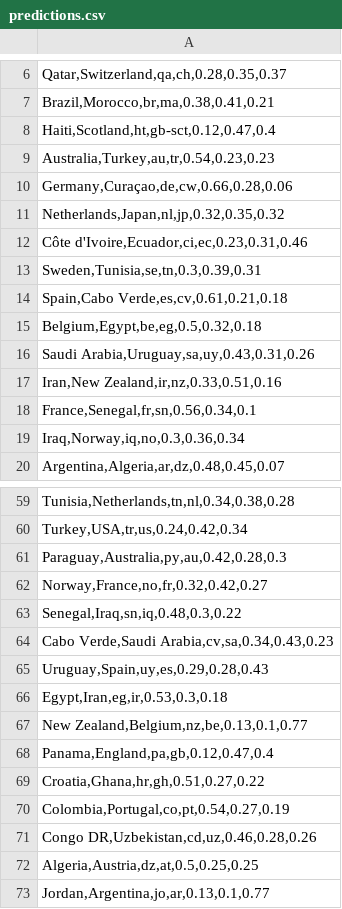
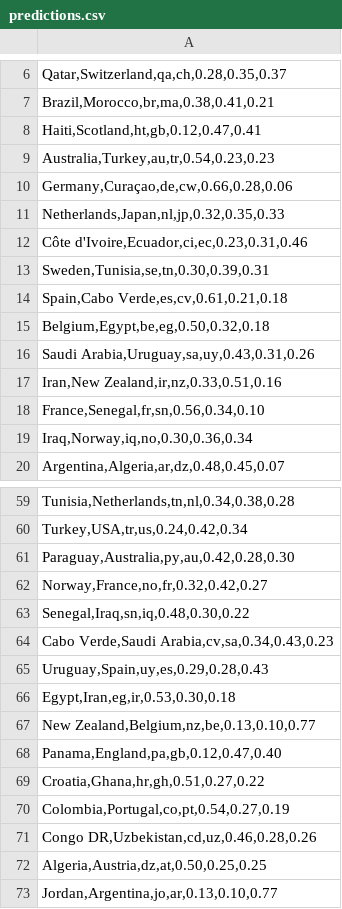
Before and after one commit to SamilSen/matchaipro, a CSV file: predictions.csv, drawn as a sheet; only a part is shown, gaps mark what is left out; the diff covers the shown part only.

Commit message:
Add files via upload

```diff
--- a/predictions.csv
+++ b/predictions.csv
@@ -7,14 +7,14 @@
 "Brazil,Morocco,br,ma,0.38,0.41,0.21"
-"Haiti,Scotland,ht,gb-sct,0.12,0.47,0.4"
+"Haiti,Scotland,ht,gb,0.12,0.47,0.41"
 "Australia,Turkey,au,tr,0.54,0.23,0.23"
 "Germany,Curaçao,de,cw,0.66,0.28,0.06"
-"Netherlands,Japan,nl,jp,0.32,0.35,0.32"
+"Netherlands,Japan,nl,jp,0.32,0.35,0.33"
 "Côte d'Ivoire,Ecuador,ci,ec,0.23,0.31,0.46"
-"Sweden,Tunisia,se,tn,0.3,0.39,0.31"
+"Sweden,Tunisia,se,tn,0.30,0.39,0.31"
 "Spain,Cabo Verde,es,cv,0.61,0.21,0.18"
-"Belgium,Egypt,be,eg,0.5,0.32,0.18"
+"Belgium,Egypt,be,eg,0.50,0.32,0.18"
 "Saudi Arabia,Uruguay,sa,uy,0.43,0.31,0.26"
 "Iran,New Zealand,ir,nz,0.33,0.51,0.16"
-"France,Senegal,fr,sn,0.56,0.34,0.1"
-"Iraq,Norway,iq,no,0.3,0.36,0.34"
+"France,Senegal,fr,sn,0.56,0.34,0.10"
+"Iraq,Norway,iq,no,0.30,0.36,0.34"
 "Argentina,Algeria,ar,dz,0.48,0.45,0.07"
@@ -60,10 +60,10 @@
 "Turkey,USA,tr,us,0.24,0.42,0.34"
-"Paraguay,Australia,py,au,0.42,0.28,0.3"
+"Paraguay,Australia,py,au,0.42,0.28,0.30"
 "Norway,France,no,fr,0.32,0.42,0.27"
-"Senegal,Iraq,sn,iq,0.48,0.3,0.22"
+"Senegal,Iraq,sn,iq,0.48,0.30,0.22"
 "Cabo Verde,Saudi Arabia,cv,sa,0.34,0.43,0.23"
 "Uruguay,Spain,uy,es,0.29,0.28,0.43"
-"Egypt,Iran,eg,ir,0.53,0.3,0.18"
-"New Zealand,Belgium,nz,be,0.13,0.1,0.77"
-"Panama,England,pa,gb,0.12,0.47,0.4"
+"Egypt,Iran,eg,ir,0.53,0.30,0.18"
+"New Zealand,Belgium,nz,be,0.13,0.10,0.77"
+"Panama,England,pa,gb,0.12,0.47,0.40"
 "Croatia,Ghana,hr,gh,0.51,0.27,0.22"
@@ -71,3 +71,3 @@
 "Congo DR,Uzbekistan,cd,uz,0.46,0.28,0.26"
-"Algeria,Austria,dz,at,0.5,0.25,0.25"
-"Jordan,Argentina,jo,ar,0.13,0.1,0.77"
+"Algeria,Austria,dz,at,0.50,0.25,0.25"
+"Jordan,Argentina,jo,ar,0.13,0.10,0.77"
```
Also changed, not shown: 7 edited cells elsewhere in this file.
